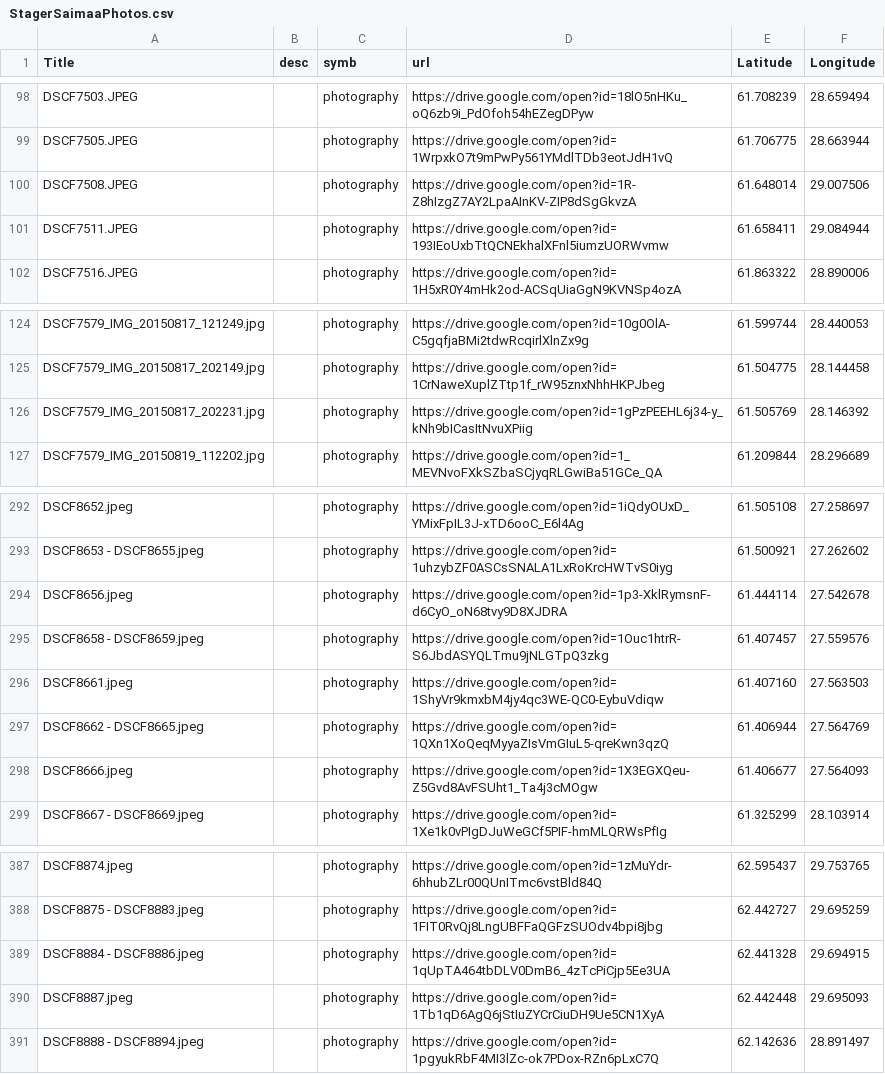
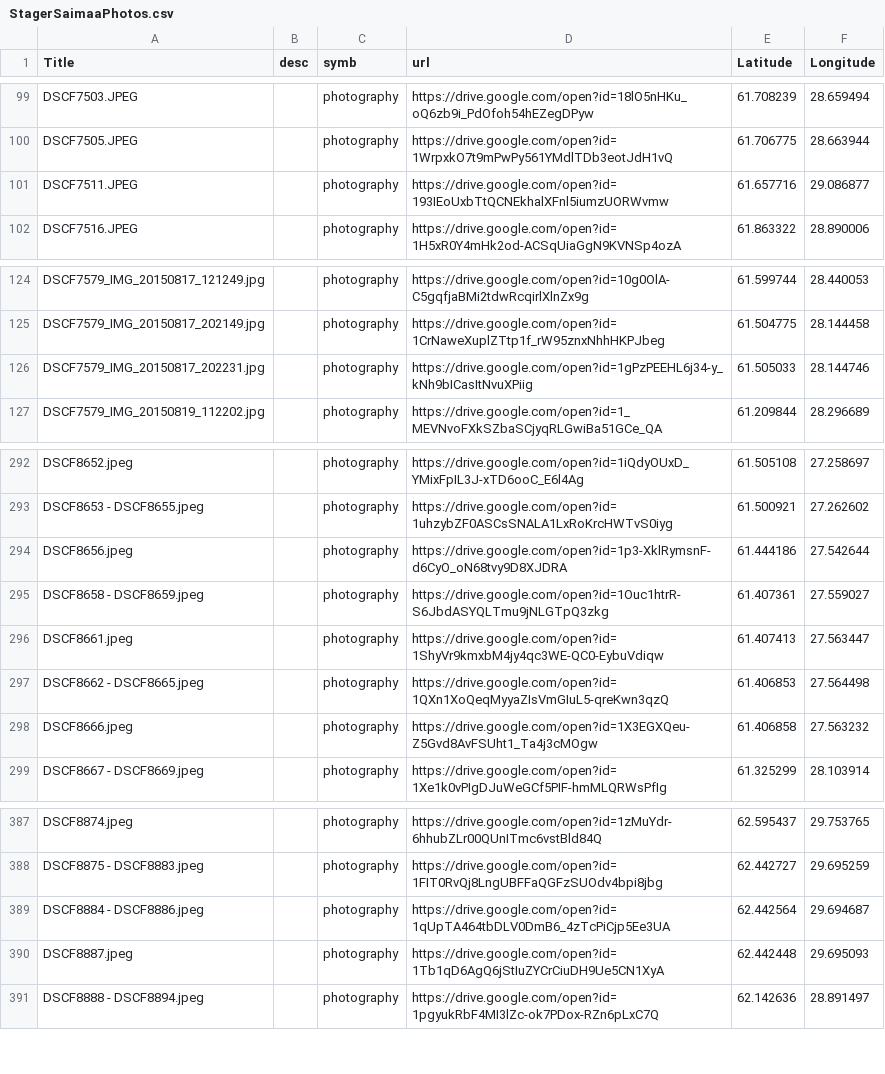
Before and after one commit to VladimirKalachikhin/Saimaa-POI, a CSV file: StagerSaimaaPhotos.csv, drawn as a sheet; only a part is shown, gaps mark what is left out; the diff covers the shown part only.

Commit message:
upd points, photos and positions

```diff
--- a/StagerSaimaaPhotos.csv
+++ b/StagerSaimaaPhotos.csv
@@ -99,4 +100,3 @@
 "DSCF7505.JPEG",,"photography","https://drive.google.com/open?id=1WrpxkO7t9mPwPy561YMdlTDb3eotJdH1vQ","61.706775","28.663944"
-"DSCF7508.JPEG",,"photography","https://drive.google.com/open?id=1R-Z8hIzgZ7AY2LpaAInKV-ZIP8dSgGkvzA","61.648014","29.007506"
-"DSCF7511.JPEG",,"photography","https://drive.google.com/open?id=193IEoUxbTtQCNEkhalXFnl5iumzUORWvmw","61.658411","29.084944"
+"DSCF7511.JPEG",,"photography","https://drive.google.com/open?id=193IEoUxbTtQCNEkhalXFnl5iumzUORWvmw","61.657716","29.086877"
 "DSCF7516.JPEG",,"photography","https://drive.google.com/open?id=1H5xR0Y4mHk2od-ACSqUiaGgN9KVNSp4ozA","61.863322","28.890006"
@@ -125,3 +125,3 @@
 "DSCF7579_IMG_20150817_202149.jpg",,"photography","https://drive.google.com/open?id=1CrNaweXuplZTtp1f_rW95znxNhhHKPJbeg","61.504775","28.144458"
-"DSCF7579_IMG_20150817_202231.jpg",,"photography","https://drive.google.com/open?id=1gPzPEEHL6j34-y_kNh9bICasItNvuXPiig","61.505769","28.146392"
+"DSCF7579_IMG_20150817_202231.jpg",,"photography","https://drive.google.com/open?id=1gPzPEEHL6j34-y_kNh9bICasItNvuXPiig","61.505033","28.144746"
 "DSCF7579_IMG_20150819_112202.jpg",,"photography","https://drive.google.com/open?id=1_MEVNvoFXkSZbaSCjyqRLGwiBa51GCe_QA","61.209844","28.296689"
@@ -293,7 +293,7 @@
 "DSCF8653 - DSCF8655.jpeg",,"photography","https://drive.google.com/open?id=1uhzybZF0ASCsSNALA1LxRoKrcHWTvS0iyg","61.500921","27.262602"
-"DSCF8656.jpeg",,"photography","https://drive.google.com/open?id=1p3-XklRymsnF-d6CyO_oN68tvy9D8XJDRA","61.444114","27.542678"
-"DSCF8658 - DSCF8659.jpeg",,"photography","https://drive.google.com/open?id=1Ouc1htrR-S6JbdASYQLTmu9jNLGTpQ3zkg","61.407457","27.559576"
-"DSCF8661.jpeg",,"photography","https://drive.google.com/open?id=1ShyVr9kmxbM4jy4qc3WE-QC0-EybuVdiqw","61.407160","27.563503"
-"DSCF8662 - DSCF8665.jpeg",,"photography","https://drive.google.com/open?id=1QXn1XoQeqMyyaZIsVmGIuL5-qreKwn3qzQ","61.406944","27.564769"
-"DSCF8666.jpeg",,"photography","https://drive.google.com/open?id=1X3EGXQeu-Z5Gvd8AvFSUht1_Ta4j3cMOgw","61.406677","27.564093"
+"DSCF8656.jpeg",,"photography","https://drive.google.com/open?id=1p3-XklRymsnF-d6CyO_oN68tvy9D8XJDRA","61.444186","27.542644"
+"DSCF8658 - DSCF8659.jpeg",,"photography","https://drive.google.com/open?id=1Ouc1htrR-S6JbdASYQLTmu9jNLGTpQ3zkg","61.407361","27.559027"
+"DSCF8661.jpeg",,"photography","https://drive.google.com/open?id=1ShyVr9kmxbM4jy4qc3WE-QC0-EybuVdiqw","61.407413","27.563447"
+"DSCF8662 - DSCF8665.jpeg",,"photography","https://drive.google.com/open?id=1QXn1XoQeqMyyaZIsVmGIuL5-qreKwn3qzQ","61.406853","27.564498"
+"DSCF8666.jpeg",,"photography","https://drive.google.com/open?id=1X3EGXQeu-Z5Gvd8AvFSUht1_Ta4j3cMOgw","61.406858","27.563232"
 "DSCF8667 - DSCF8669.jpeg",,"photography","https://drive.google.com/open?id=1Xe1k0vPIgDJuWeGCf5PIF-hmMLQRWsPfIg","61.325299","28.103914"
@@ -388,3 +388,3 @@
 "DSCF8875 - DSCF8883.jpeg",,"photography","https://drive.google.com/open?id=1FIT0RvQj8LngUBFFaQGFzSUOdv4bpi8jbg","62.442727","29.695259"
-"DSCF8884 - DSCF8886.jpeg",,"photography","https://drive.google.com/open?id=1qUpTA464tbDLV0DmB6_4zTcPiCjp5Ee3UA","62.441328","29.694915"
+"DSCF8884 - DSCF8886.jpeg",,"photography","https://drive.google.com/open?id=1qUpTA464tbDLV0DmB6_4zTcPiCjp5Ee3UA","62.442564","29.694687"
 "DSCF8887.jpeg",,"photography","https://drive.google.com/open?id=1Tb1qD6AgQ6jStIuZYCrCiuDH9Ue5CN1XyA","62.442448","29.695093"
```
Also changed, not shown: 8 added rows, 2 removed rows and 10 edited cells elsewhere in this file, StagerSaimaaHarbors.csv.
